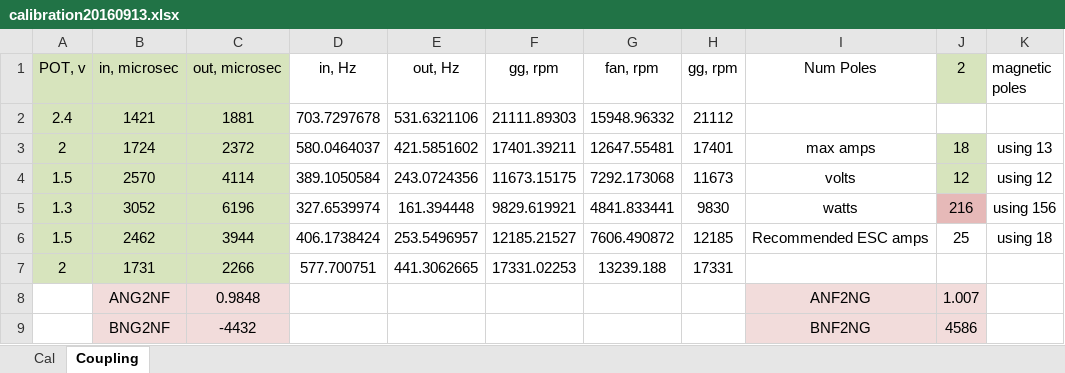
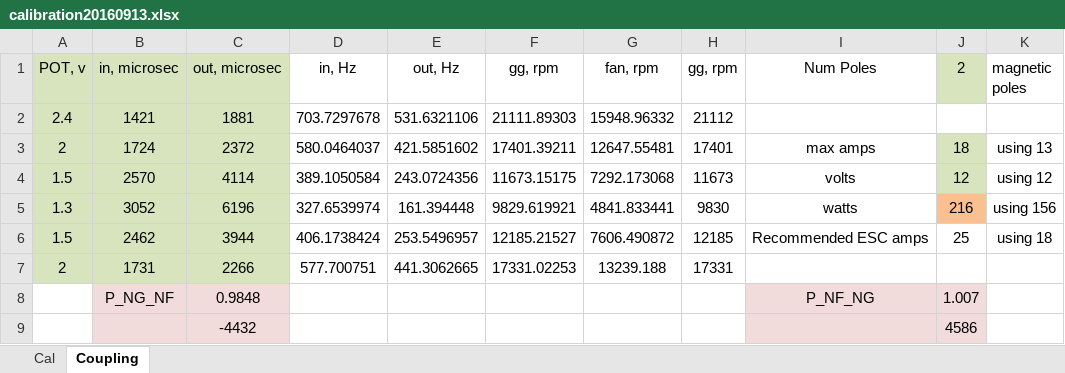
Before and after one commit to davegutz/ESC, an Excel workbook: myESC-Particle-DEV/saves/calibration20160913.xlsx, sheet Coupling, drawn as a sheet; values as stored, in another font and other column widths than the file's, no borders; charts and pictures not drawn; the diff names each change by its address in the sheet, - before the commit and + after, or states it on an @@ line.

```diff
--- a/myESC-Particle-DEV/saves/calibration20160913.xlsx (sheet Coupling)
+++ b/myESC-Particle-DEV/saves/calibration20160913.xlsx (sheet Coupling)
-J5 fill: #E6B9B8
+J5 fill: #FAC090
-B8 (in, microsec): ANG2NF
+B8 (in, microsec): P_NG_NF
-I8 (Num Poles): ANF2NG
+I8 (Num Poles): P_NF_NG
-B9 (in, microsec): BNG2NF
+B9 (in, microsec): (empty)
-I9 (Num Poles): BNF2NG
+I9 (Num Poles): (empty)
```
Also changed, not shown: sheet Cal, charts or pictures, 4 other files.
